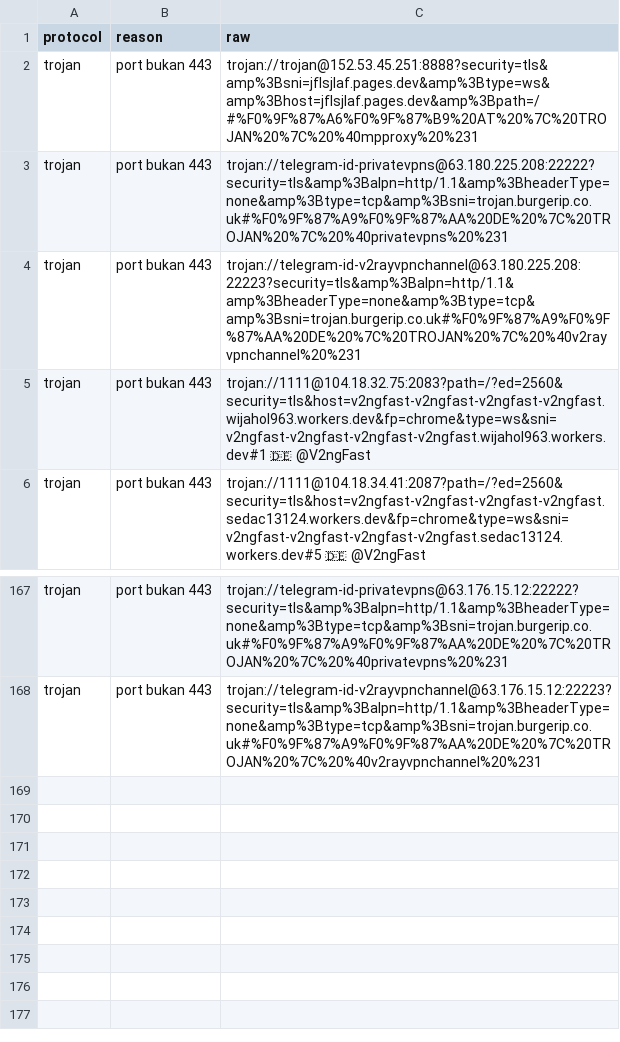
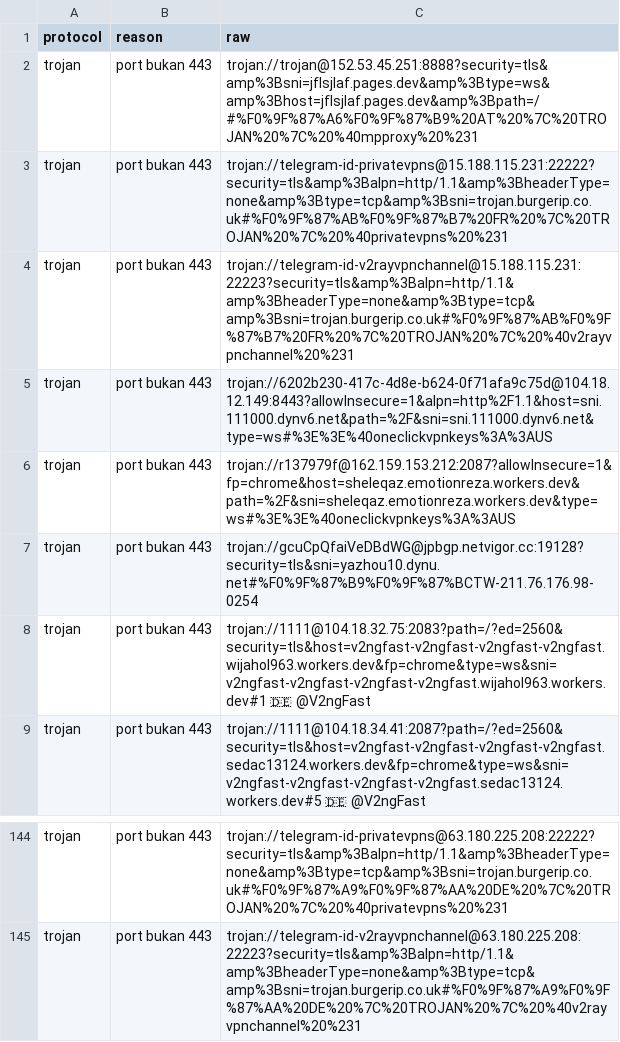
Before and after one commit to adiorany3/SumberYAML, a CSV file: output/Invalid/trojan_invalid.csv, drawn as a sheet; only a part is shown, gaps mark what is left out; addresses are those after the commit; the diff covers the shown part only; the diff names each change by its address in the sheet, - before the commit and + after, or states it on an @@ line.

```diff
--- a/output/Invalid/trojan_invalid.csv
+++ b/output/Invalid/trojan_invalid.csv
-C3 (raw): trojan://telegram-id-privatevpns@63.180.225.208:22222?security=tls&amp%3Balpn=http/1.1&amp%3BheaderType=none&amp%3Btype=tcp&amp%3Bsni=trojan.burgerip.co.uk#%F0%9F%87%A9%F0%9F%87%AA%20DE%20%7C%20TROJAN%20%7C%20%40privatevpns%20%231
+C3 (raw): trojan://telegram-id-privatevpns@15.188.115.231:22222?security=tls&amp%3Balpn=http/1.1&amp%3BheaderType=none&amp%3Btype=tcp&amp%3Bsni=trojan.burgerip.co.uk#%F0%9F%87%AB%F0%9F%87%B7%20FR%20%7C%20TROJAN%20%7C%20%40privatevpns%20%231
-C4 (raw): trojan://telegram-id-v2rayvpnchannel@63.180.225.208:22223?security=tls&amp%3Balpn=http/1.1&amp%3BheaderType=none&amp%3Btype=tcp&amp%3Bsni=trojan.burgerip.co.uk#%F0%9F%87%A9%F0%9F%87%AA%20DE%20%7C%20TROJAN%20%7C%20%40v2rayvpnchannel%20%231
+C4 (raw): trojan://telegram-id-v2rayvpnchannel@15.188.115.231:22223?security=tls&amp%3Balpn=http/1.1&amp%3BheaderType=none&amp%3Btype=tcp&amp%3Bsni=trojan.burgerip.co.uk#%F0%9F%87%AB%F0%9F%87%B7%20FR%20%7C%20TROJAN%20%7C%20%40v2rayvpnchannel%20%231
@@ row 141 moved to row 5: trojan @@
@@ row 142 moved to row 6: trojan @@
@@ row 143 moved to row 7: trojan @@
-C144 (raw): trojan://telegram-id-privatevpns@63.176.15.12:22222?security=tls&amp%3Balpn=http/1.1&amp%3BheaderType=none&amp%3Btype=tcp&amp%3Bsni=trojan.burgerip.co.uk#%F0%9F%87%A9%F0%9F%87%AA%20DE%20%7C%20TROJAN%20%7C%20%40privatevpns%20%231
+C144 (raw): trojan://telegram-id-privatevpns@63.180.225.208:22222?security=tls&amp%3Balpn=http/1.1&amp%3BheaderType=none&amp%3Btype=tcp&amp%3Bsni=trojan.burgerip.co.uk#%F0%9F%87%A9%F0%9F%87%AA%20DE%20%7C%20TROJAN%20%7C%20%40privatevpns%20%231
-C145 (raw): trojan://telegram-id-v2rayvpnchannel@63.176.15.12:22223?security=tls&amp%3Balpn=http/1.1&amp%3BheaderType=none&amp%3Btype=tcp&amp%3Bsni=trojan.burgerip.co.uk#%F0%9F%87%A9%F0%9F%87%AA%20DE%20%7C%20TROJAN%20%7C%20%40v2rayvpnchannel%20%231
+C145 (raw): trojan://telegram-id-v2rayvpnchannel@63.180.225.208:22223?security=tls&amp%3Balpn=http/1.1&amp%3BheaderType=none&amp%3Btype=tcp&amp%3Bsni=trojan.burgerip.co.uk#%F0%9F%87%A9%F0%9F%87%AA%20DE%20%7C%20TROJAN%20%7C%20%40v2rayvpnchannel%20%231
```
Also changed, not shown: 23 removed rows elsewhere in this file, output/Alive/check_result.csv, output/Duplicate/trojan_duplicates.csv, 52 other files.
